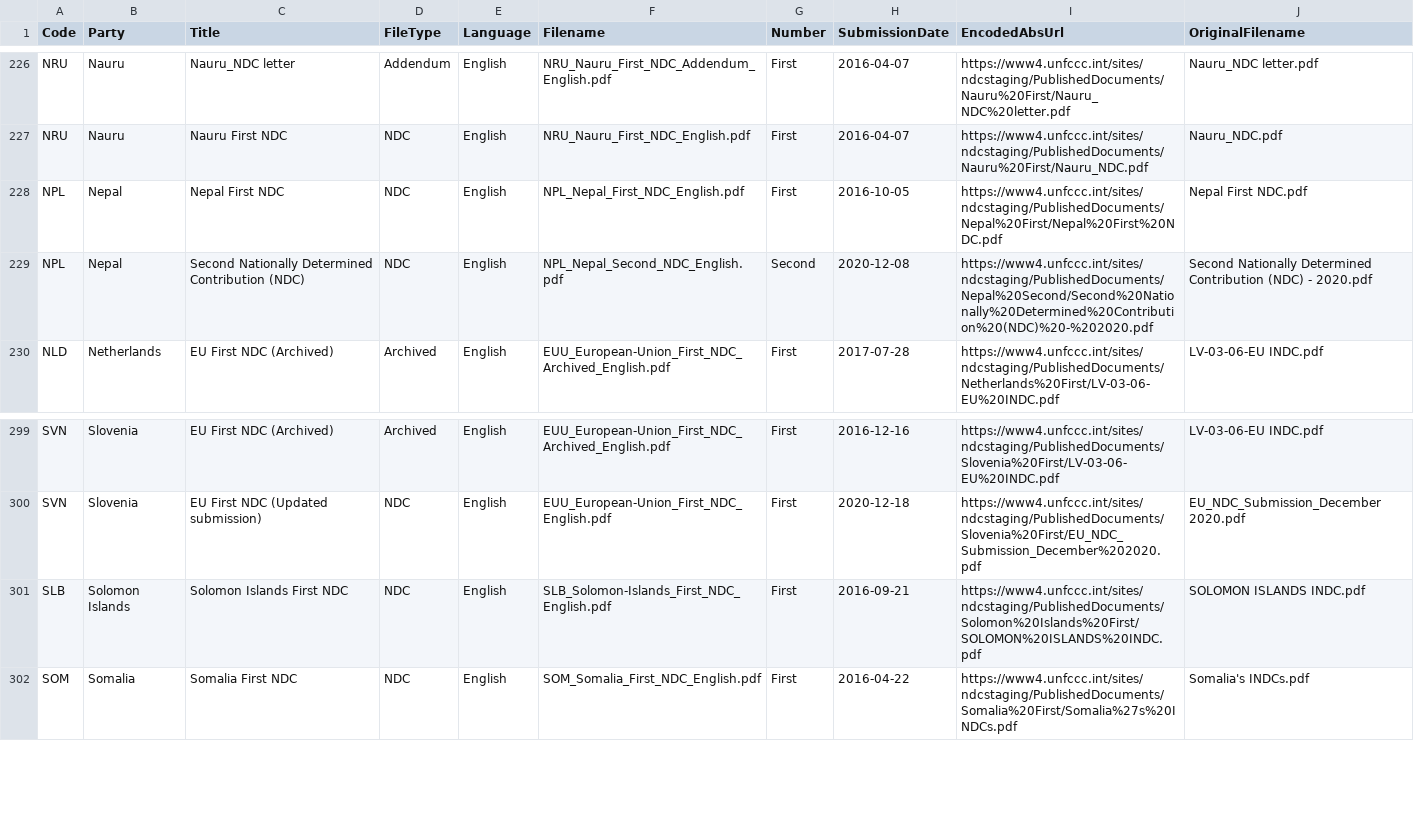
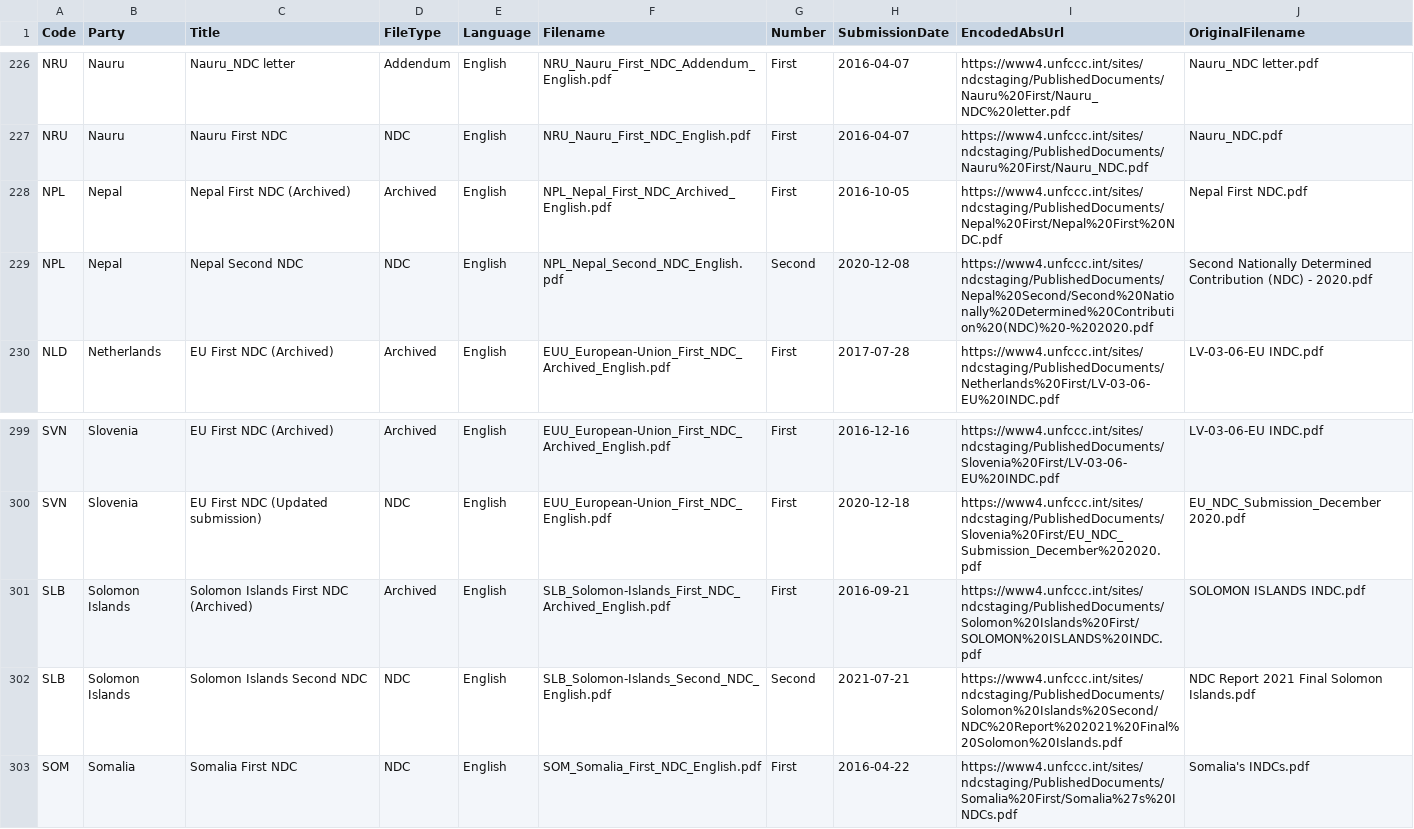
Before and after one commit to openclimatedata/ndcs, a CSV file: data/ndcs.csv, drawn as a sheet; only a part is shown, gaps mark what is left out.

Commit message:
2 rows changed
  Code: NPL
    Title: "Second Nationally Determined Contribution (NDC)" => "Nepal Second NDC"

  Code: SLB
    Title: "Solomon Islands First NDC" => "Solomon Islands Second NDC"
    Filename: "SLB_Solomon-Islands_First_NDC_English.pdf" => "SLB_Solomon-Islands_Second_NDC_English.pdf"
    Number: "First" => "Second"
    SubmissionDate: "2016-09-21" => "2021-07-21"
    EncodedAbsUrl: "https://www4.unfccc.int/sites/ndcstaging/PublishedDocuments/Solomon%20Islands%20First/SOLOMON%20ISLANDS%20INDC.pdf" => "https://www4.unfccc.int/sites/ndcstaging/PublishedDocuments/Solomon%20Islands%20Second/NDC%20Report%202021%20Final%20Solomon%20Islands.pdf"
    OriginalFilename: "SOLOMON ISLANDS INDC.pdf" => "NDC Report 2021 Final Solomon Islands.pdf"

```diff
--- a/data/ndcs.csv
+++ b/data/ndcs.csv
@@ -227,4 +227,4 @@ NRU,Nauru,Nauru_NDC letter,Addendum,English,NRU_Nauru_First_NDC_Addendum_English
 NRU,Nauru,Nauru First NDC,NDC,English,NRU_Nauru_First_NDC_English.pdf,First,2016-04-07,https://www4.unfccc.int/sites/ndcstaging/PublishedDocuments/Nauru%20First/Nauru_NDC.pdf,Nauru_NDC.pdf
-NPL,Nepal,Nepal First NDC,NDC,English,NPL_Nepal_First_NDC_English.pdf,First,2016-10-05,https://www4.unfccc.int/sites/ndcstaging/PublishedDocuments/Nepal%20First/Nepal%20First%20NDC.pdf,Nepal First NDC.pdf
-NPL,Nepal,Second Nationally Determined Contribution (NDC),NDC,English,NPL_Nepal_Second_NDC_English.pdf,Second,2020-12-08,https://www4.unfccc.int/sites/ndcstaging/PublishedDocuments/Nepal%20Second/Second%20Nationally%20Determined%20Contribution%20(NDC)%20-%202020.pdf,Second Nationally Determined Contribution (NDC) - 2020.pdf
+NPL,Nepal,Nepal First NDC (Archived),Archived,English,NPL_Nepal_First_NDC_Archived_English.pdf,First,2016-10-05,https://www4.unfccc.int/sites/ndcstaging/PublishedDocuments/Nepal%20First/Nepal%20First%20NDC.pdf,Nepal First NDC.pdf
+NPL,Nepal,Nepal Second NDC,NDC,English,NPL_Nepal_Second_NDC_English.pdf,Second,2020-12-08,https://www4.unfccc.int/sites/ndcstaging/PublishedDocuments/Nepal%20Second/Second%20Nationally%20Determined%20Contribution%20(NDC)%20-%202020.pdf,Second Nationally Determined Contribution (NDC) - 2020.pdf
 NLD,Netherlands,EU First NDC (Archived),Archived,English,EUU_European-Union_First_NDC_Archived_English.pdf,First,2017-07-28,https://www4.unfccc.int/sites/ndcstaging/PublishedDocuments/Netherlands%20First/LV-03-06-EU%20INDC.pdf,LV-03-06-EU INDC.pdf
@@ -300,3 +300,4 @@ SVN,Slovenia,EU First NDC (Archived),Archived,English,EUU_European-Union_First_N
 SVN,Slovenia,EU First NDC (Updated submission),NDC,English,EUU_European-Union_First_NDC_English.pdf,First,2020-12-18,https://www4.unfccc.int/sites/ndcstaging/PublishedDocuments/Slovenia%20First/EU_NDC_Submission_December%202020.pdf,EU_NDC_Submission_December 2020.pdf
-SLB,Solomon Islands,Solomon Islands First NDC,NDC,English,SLB_Solomon-Islands_First_NDC_English.pdf,First,2016-09-21,https://www4.unfccc.int/sites/ndcstaging/PublishedDocuments/Solomon%20Islands%20First/SOLOMON%20ISLANDS%20INDC.pdf,SOLOMON ISLANDS INDC.pdf
+SLB,Solomon Islands,Solomon Islands First NDC (Archived),Archived,English,SLB_Solomon-Islands_First_NDC_Archived_English.pdf,First,2016-09-21,https://www4.unfccc.int/sites/ndcstaging/PublishedDocuments/Solomon%20Islands%20First/SOLOMON%20ISLANDS%20INDC.pdf,SOLOMON ISLANDS INDC.pdf
+SLB,Solomon Islands,Solomon Islands Second NDC,NDC,English,SLB_Solomon-Islands_Second_NDC_English.pdf,Second,2021-07-21,https://www4.unfccc.int/sites/ndcstaging/PublishedDocuments/Solomon%20Islands%20Second/NDC%20Report%202021%20Final%20Solomon%20Islands.pdf,NDC Report 2021 Final Solomon Islands.pdf
 SOM,Somalia,Somalia First NDC,NDC,English,SOM_Somalia_First_NDC_English.pdf,First,2016-04-22,https://www4.unfccc.int/sites/ndcstaging/PublishedDocuments/Somalia%20First/Somalia%27s%20INDCs.pdf,Somalia's INDCs.pdf
```
